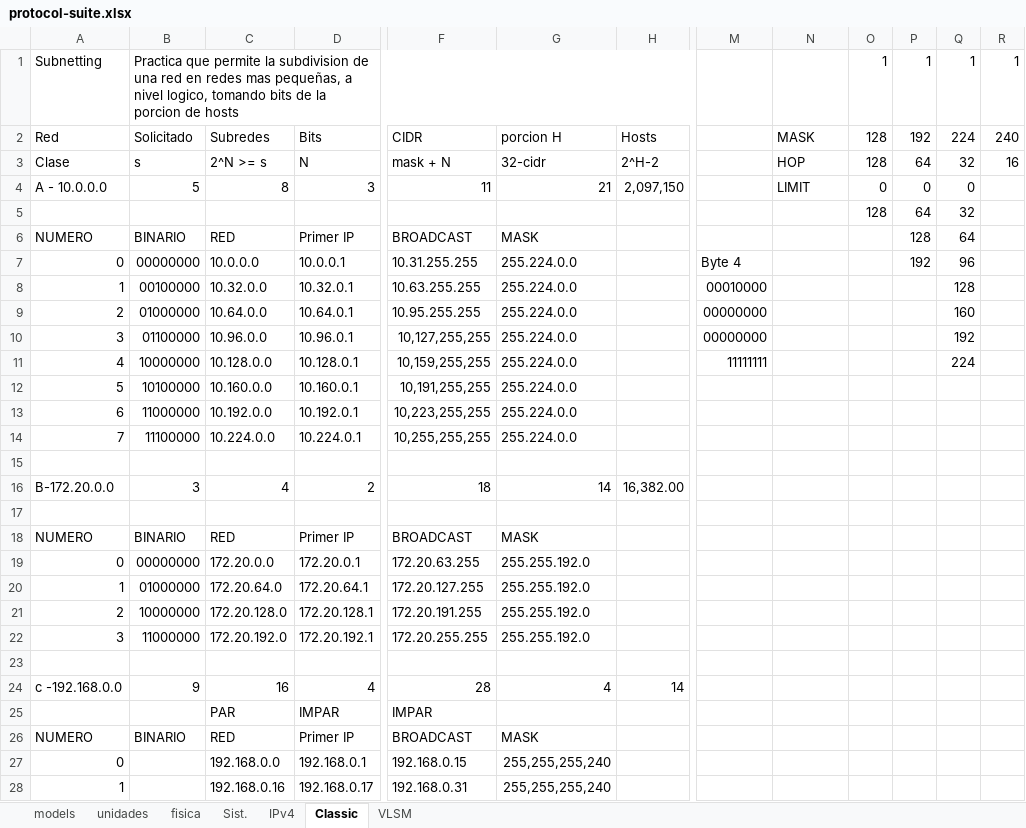
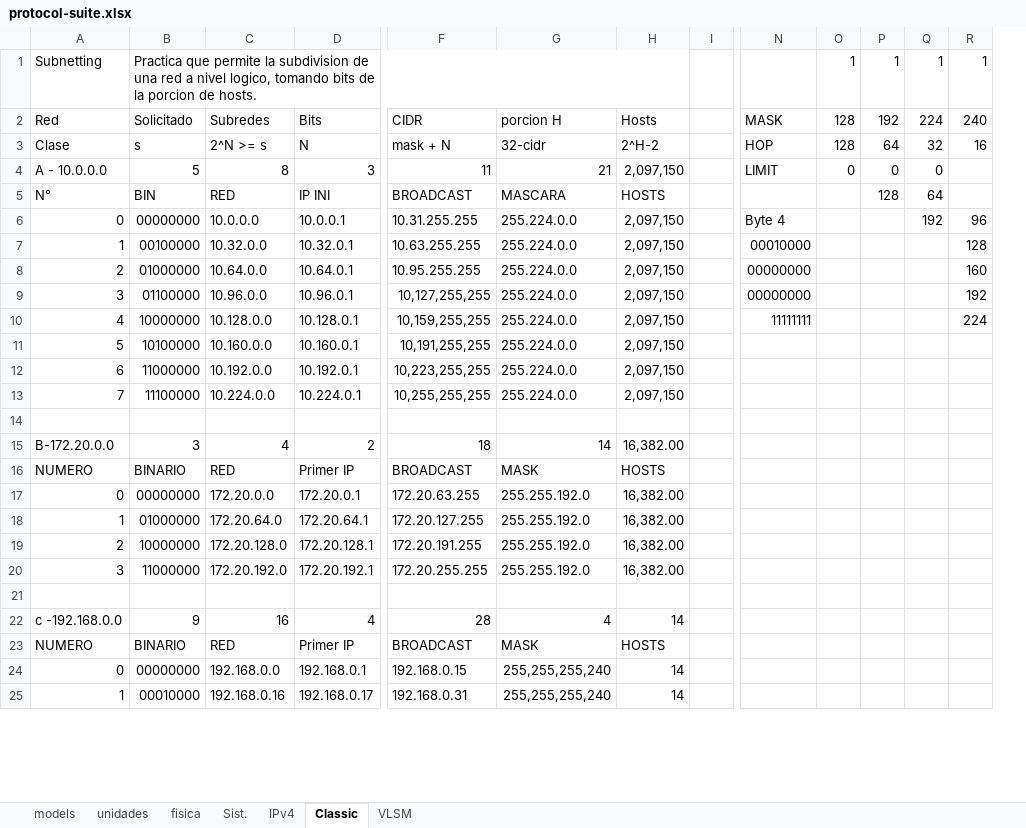
Before and after one commit to C215714N/EducacionIT, an Excel workbook: docs/protocol-suite.xlsx, sheet Classic, drawn as a sheet; only a part is shown, gaps mark what is left out; values as stored, in another font and other column widths than the file's, no cell formats; table styles not drawn; removed rows and columns are numbered as before the commit, all else as after; rows hold the shown columns only; the diff covers the shown part only; the diff names each change by its address in the sheet, - before the commit and + after, or states it on an @@ line.

```diff
--- a/docs/protocol-suite.xlsx (sheet Classic)
+++ b/docs/protocol-suite.xlsx (sheet Classic)
+column I, empty
-column M, rows 7-11: Byte 4 | 00010000 | 00000000 | 00000000 | 11111111
-B1: …una red en redes mas pequeñas, a nivel logico, tomando bits de la porcion de hosts
+B1: …una red a nivel logico, tomando bits de la porcion de hosts.
-row 5:  |  |  |  |  |  |  |  |  | 128 | 64 | 32
-row 6: NUMERO | BINARIO | RED | Primer IP | BROADCAST | MASK |  |  |  |  | 128 | 64
+row 5: N° | BIN | RED | IP INI | BROADCAST | MASCARA | HOSTS |  |  |  | 128 | 64
-H6:H13: (empty)
+H6:H13: 2,097,150
-N6: (empty)
+N6: Byte 4
-P6: 192
+P6: (empty)
-Q6: 96
+Q6: 192
-R6: (empty)
+R6: 96
-N7: (empty)
+N7: 00010000
-Q7: 128
+Q7: (empty)
-R7: (empty)
+R7: 128
-N8:N9: (empty)
+N8:N9: 00000000
-Q8: 160
+Q8: (empty)
-R8: (empty)
+R8: 160
-Q9: 192
+Q9: (empty)
-R9: (empty)
+R9: 192
-N10: (empty)
+N10: 11111111
-Q10: 224
+Q10: (empty)
-R10: (empty)
+R10: 224
-row 17: (empty)
-H16: (empty)
+H16: HOSTS
-H17:H20: (empty)
+H17:H20: 16,382.00
-row 25:  |  | PAR | IMPAR | IMPAR
-H23: (empty)
+H23: HOSTS
-B24: (empty)
+B24: 00000000
-H24:H25: (empty)
+H24:H25: 14
-B25: (empty)
+B25: 00010000
```
Also changed, not shown: 7 added rows, 11 removed rows and 29 edited cells elsewhere in this sheet, sheet VLSM, cell formats, 6 other files.
